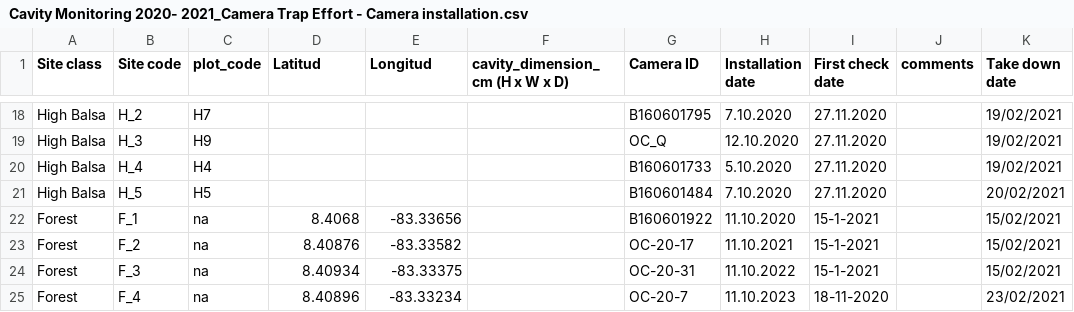
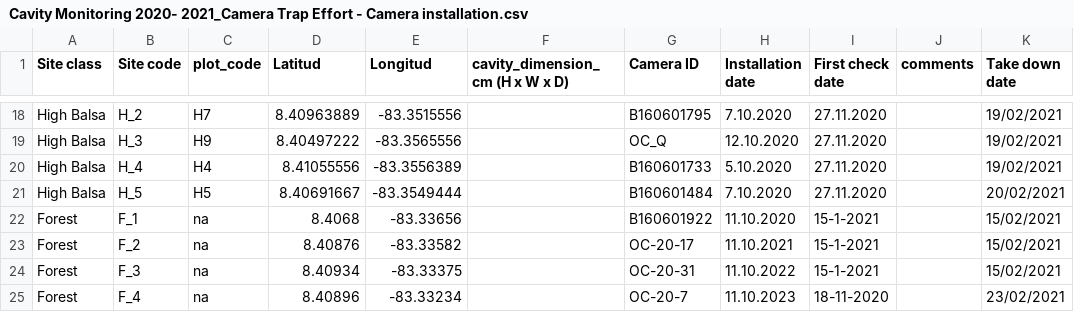
Before and after one commit to juansvs/OsaCavities, a CSV file: Cavity Monitoring 2020- 2021_Camera Trap Effort - Camera installation.csv, drawn as a sheet; only a part is shown, gaps mark what is left out; the diff covers the shown part only; the diff names each change by its address in the sheet, - before the commit and + after, or states it on an @@ line.

```diff
--- a/Cavity Monitoring 2020- 2021_Camera Trap Effort - Camera installation.csv
+++ b/Cavity Monitoring 2020- 2021_Camera Trap Effort - Camera installation.csv
-D18 (Latitud): (empty)
+D18 (Latitud): 8.40963889
-E18 (Longitud): (empty)
+E18 (Longitud): -83.3515556
-D19 (Latitud): (empty)
+D19 (Latitud): 8.40497222
-E19 (Longitud): (empty)
+E19 (Longitud): -83.3565556
-D20 (Latitud): (empty)
+D20 (Latitud): 8.41055556
-E20 (Longitud): (empty)
+E20 (Longitud): -83.3556389
-D21 (Latitud): (empty)
+D21 (Latitud): 8.40691667
-E21 (Longitud): (empty)
+E21 (Longitud): -83.3549444
```
Also changed, not shown: 32 edited cells elsewhere in this file, camtrap_effort.csv.
